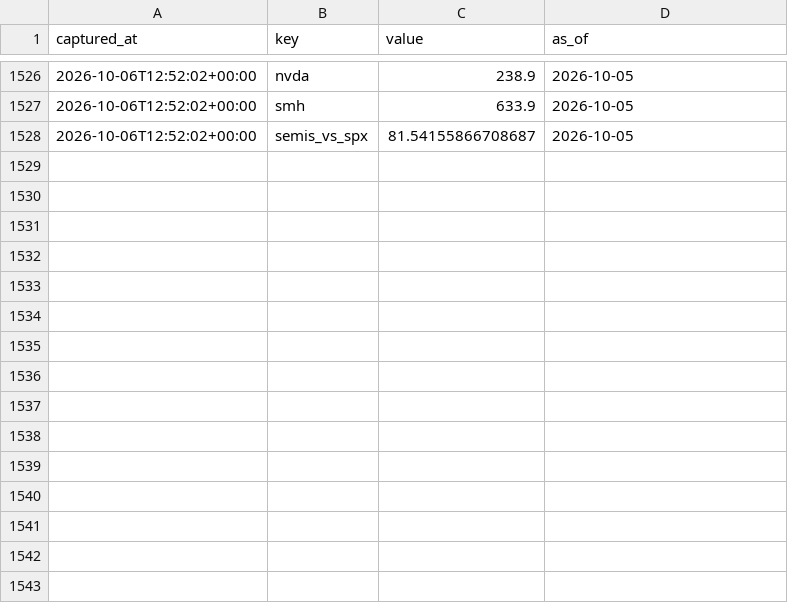
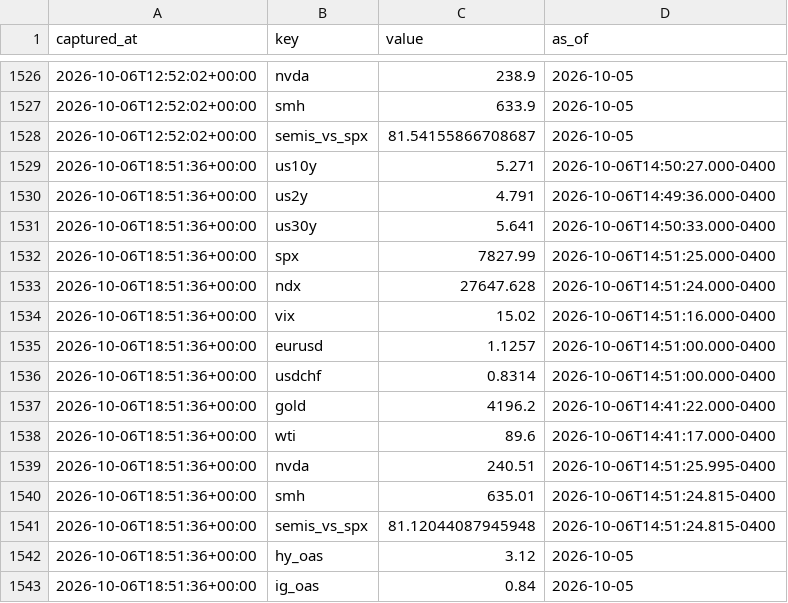
Before and after one commit to fynken/newsCockpit, a CSV file: data/history.csv, drawn as a sheet; only a part is shown, gaps mark what is left out.

```diff
--- a/data/history.csv
+++ b/data/history.csv
@@ -1528 +1528,16 @@ captured_at,key,value,as_of
 2026-10-06T12:52:02+00:00,semis_vs_spx,81.54155866708687,2026-10-05
+2026-10-06T18:51:36+00:00,us10y,5.271,2026-10-06T14:50:27.000-0400
+2026-10-06T18:51:36+00:00,us2y,4.791,2026-10-06T14:49:36.000-0400
+2026-10-06T18:51:36+00:00,us30y,5.641,2026-10-06T14:50:33.000-0400
+2026-10-06T18:51:36+00:00,spx,7827.99,2026-10-06T14:51:25.000-0400
+2026-10-06T18:51:36+00:00,ndx,27647.628,2026-10-06T14:51:24.000-0400
+2026-10-06T18:51:36+00:00,vix,15.02,2026-10-06T14:51:16.000-0400
+2026-10-06T18:51:36+00:00,eurusd,1.1257,2026-10-06T14:51:00.000-0400
+2026-10-06T18:51:36+00:00,usdchf,0.8314,2026-10-06T14:51:00.000-0400
+2026-10-06T18:51:36+00:00,gold,4196.2,2026-10-06T14:41:22.000-0400
+2026-10-06T18:51:36+00:00,wti,89.6,2026-10-06T14:41:17.000-0400
+2026-10-06T18:51:36+00:00,nvda,240.51,2026-10-06T14:51:25.995-0400
+2026-10-06T18:51:36+00:00,smh,635.01,2026-10-06T14:51:24.815-0400
+2026-10-06T18:51:36+00:00,semis_vs_spx,81.12044087945948,2026-10-06T14:51:24.815-0400
+2026-10-06T18:51:36+00:00,hy_oas,3.12,2026-10-05
+2026-10-06T18:51:36+00:00,ig_oas,0.84,2026-10-05
```
Also changed, not shown: 2 other files.
